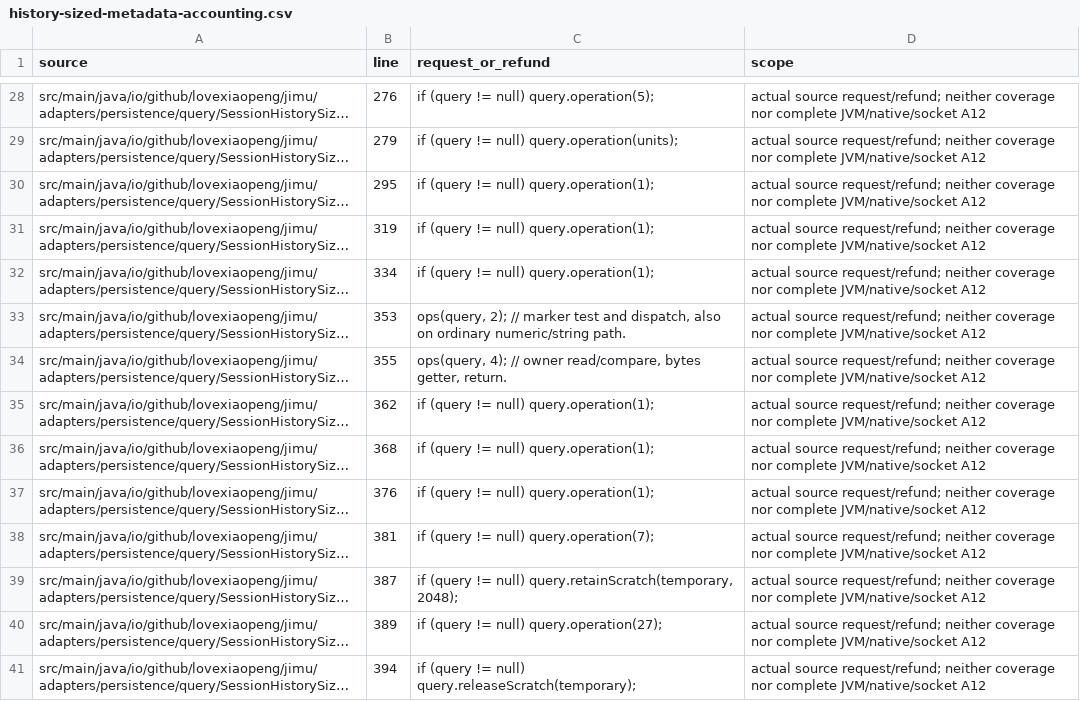
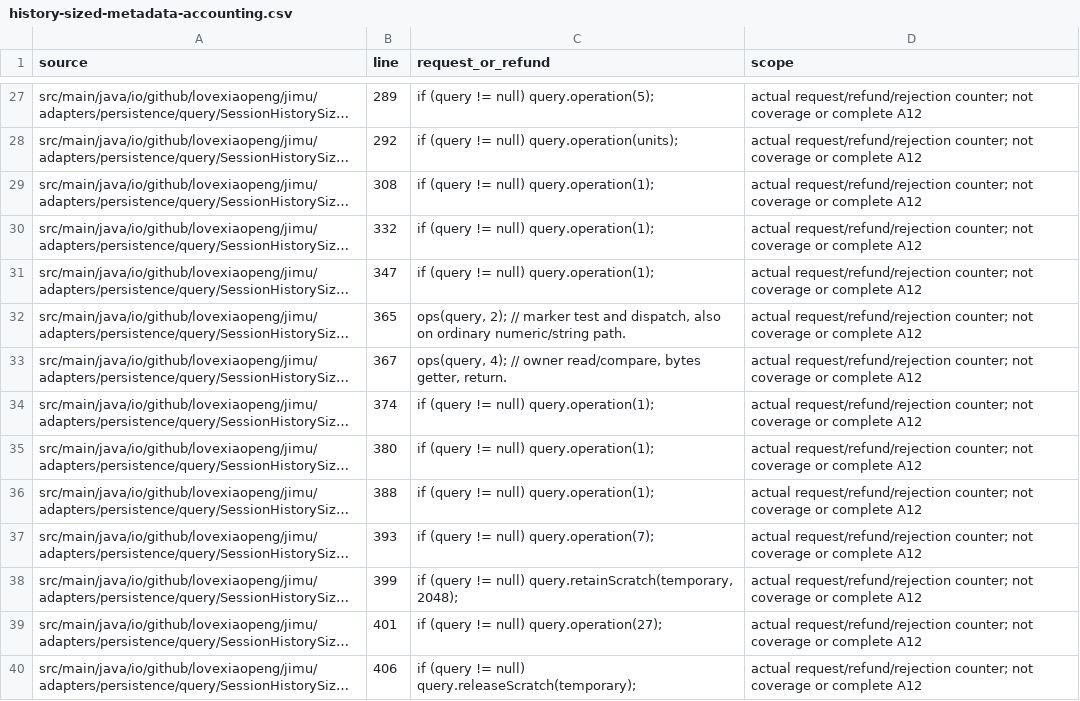
Before and after one commit to Love-XiaoPeng/Jimu, a CSV file: docs/verification/session-task-response/history-sized-metadata-accounting.csv, drawn as a sheet; only a part is shown, gaps mark what is left out; long unchanged cells end in …; addresses are those after the commit; the diff covers the shown part only; the diff names each change by its address in the sheet, - before the commit and + after, or states it on an @@ line.

Commit message:
Latch metadata failures in the actual transaction after releasing rows
Co-authored-by: multica-agent <github@multica.ai>

```diff
--- a/docs/verification/session-task-response/history-sized-metadata-accounting.csv
+++ b/docs/verification/session-task-response/history-sized-metadata-accounting.csv
-B27 (line): 276
+B27 (line): 289
-D27:D40 (scope): actual source request/refund; neither coverage nor complete JVM/native/socket A12
+D27:D40 (scope): actual request/refund/rejection counter; not coverage or complete A12
-B28 (line): 279
+B28 (line): 292
-B29 (line): 295
+B29 (line): 308
-B30 (line): 319
+B30 (line): 332
-B31 (line): 334
+B31 (line): 347
-B32 (line): 353
+B32 (line): 365
-B33 (line): 355
+B33 (line): 367
-B34 (line): 362
+B34 (line): 374
-B35 (line): 368
+B35 (line): 380
-B36 (line): 376
+B36 (line): 388
-B37 (line): 381
+B37 (line): 393
-B38 (line): 387
+B38 (line): 399
-B39 (line): 389
+B39 (line): 401
-B40 (line): 394
+B40 (line): 406
```
Also changed, not shown: 22 added rows, 3 removed rows and 52 edited cells elsewhere in this file, docs/verification/session-task-response/history-sized-metadata-objects.csv, 9 other files.
